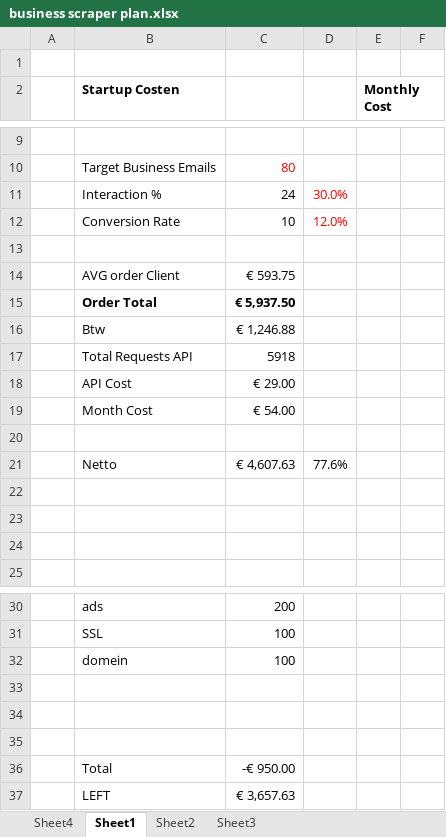
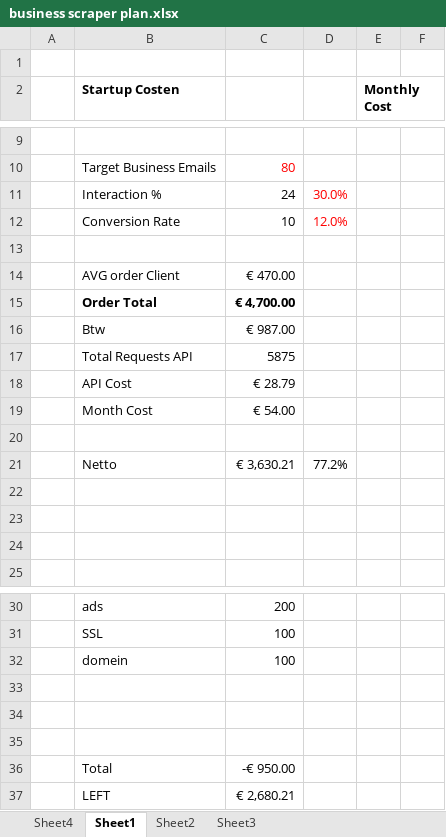
Before and after one commit to xgino/bolar, an Excel workbook: documents/business scraper plan.xlsx, sheet Sheet1, drawn as a sheet; only a part is shown, gaps mark what is left out; values as stored, in another font and other column widths than the file's, no borders; removed rows and columns are numbered as before the commit, all else as after; the diff names each change by its address in the sheet, - before the commit and + after, or states it on an @@ line.

```diff
--- a/documents/business scraper plan.xlsx (sheet Sheet1)
+++ b/documents/business scraper plan.xlsx (sheet Sheet1)
-C14: € 593.75
+C14: € 470.00
-C15: € 5,937.50
+C15: € 4,700.00
-C16: € 1,246.88
+C16: € 987.00
-C17: 5918
+C17: 5875
-C18: € 29.00
+C18: € 28.79
-row 21:  | Netto | € 4,607.63 | 77.6%
+row 21:  | Netto | € 3,630.21 | 77.2%
-C37: € 3,657.63
+C37: € 2,680.21
```
Also changed, not shown: sheet Sheet2, sheet Sheet3, 35 other files.
